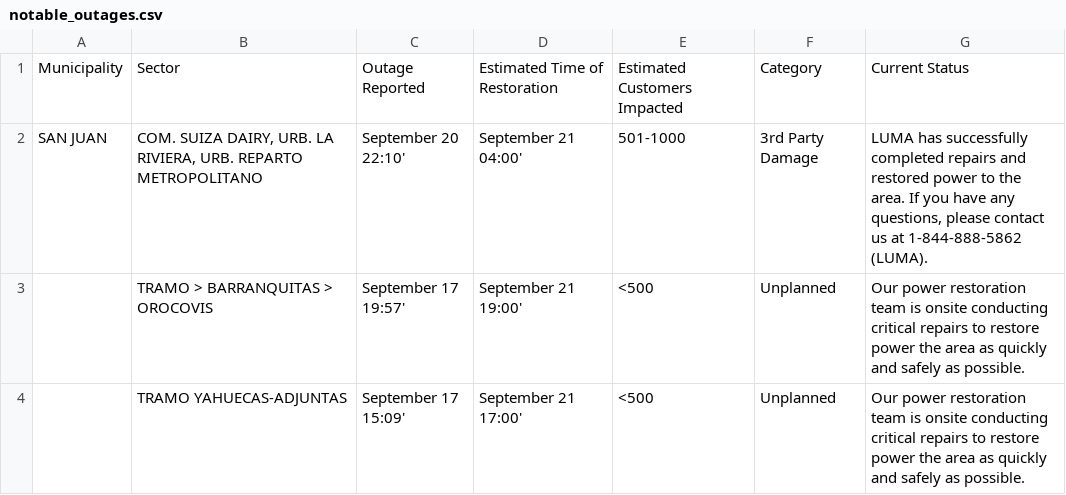
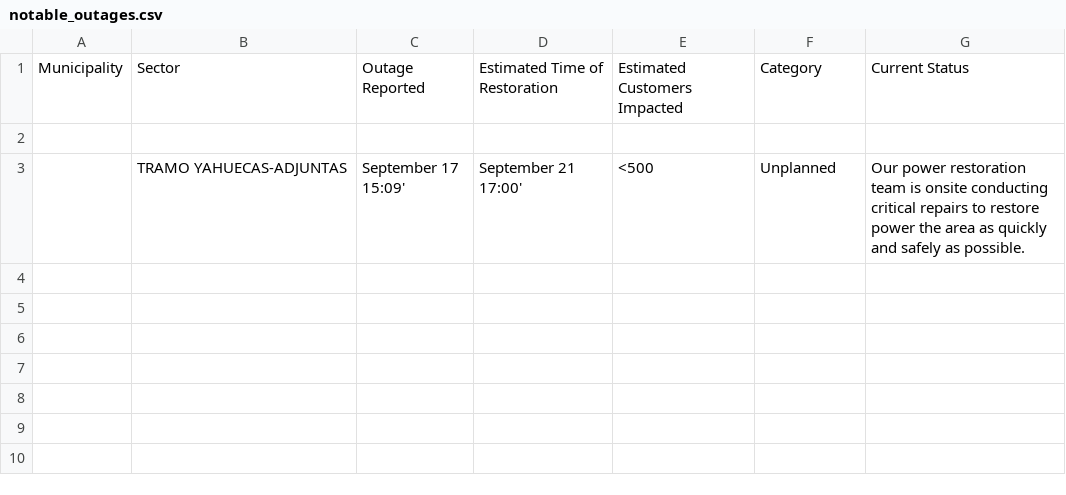
Before and after one commit to SuperSonicHub1/luma-energy-outages, a CSV file: notable_outages.csv, drawn as a sheet.

```diff
--- a/notable_outages.csv
+++ b/notable_outages.csv
@@ -1,4 +1,3 @@
 Municipality,Sector,Outage Reported,Estimated Time of Restoration,Estimated Customers Impacted,Category,Current Status
-SAN JUAN,"COM. SUIZA DAIRY, URB. LA RIVIERA, URB. REPARTO METROPOLITANO",September 20 22:10',September 21 04:00',501-1000,3rd Party Damage,"LUMA has successfully completed repairs and restored power to the area. If you have any questions, please contact us at 1-844-888-5862 (LUMA). "
-,TRAMO > BARRANQUITAS > OROCOVIS,September 17 19:57',September 21 19:00',<500,Unplanned,Our power restoration team is onsite conducting critical repairs to restore power the area as quickly and safely as possible.
+,,,,,,
 ,TRAMO YAHUECAS-ADJUNTAS  ,September 17 15:09',September 21 17:00',<500,Unplanned,Our power restoration team is onsite conducting critical repairs to restore power the area as quickly and safely as possible.
```
Also changed, not shown: 1 other file.
